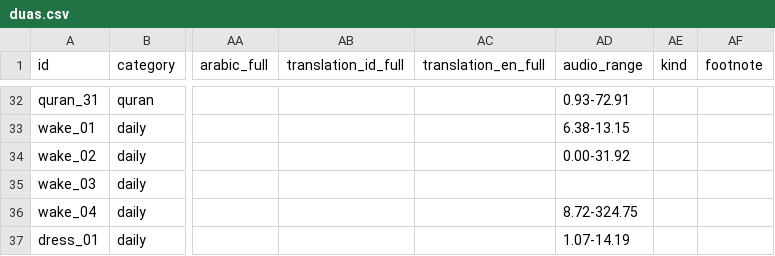
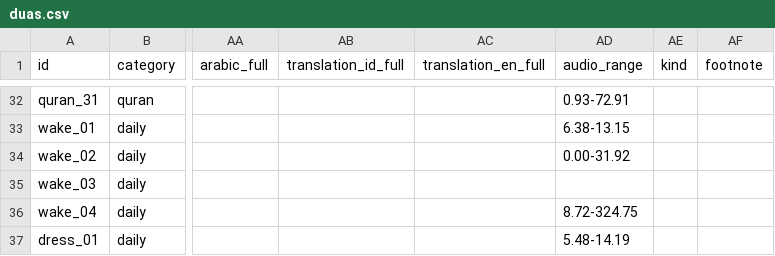
Before and after one commit to hystericmoon/muslimdaily, a CSV file: content/source/duas.csv, drawn as a sheet; only a part is shown, gaps mark what is left out; the diff covers the shown part only; the diff names each change by its address in the sheet, - before the commit and + after, or states it on an @@ line.

```diff
--- a/content/source/duas.csv
+++ b/content/source/duas.csv
-AD37 (audio_range): 1.07-14.19
+AD37 (audio_range): 5.48-14.19
```
Also changed, not shown: 8 edited cells elsewhere in this file, tools/align/start_fixes.csv, 8 other files.
